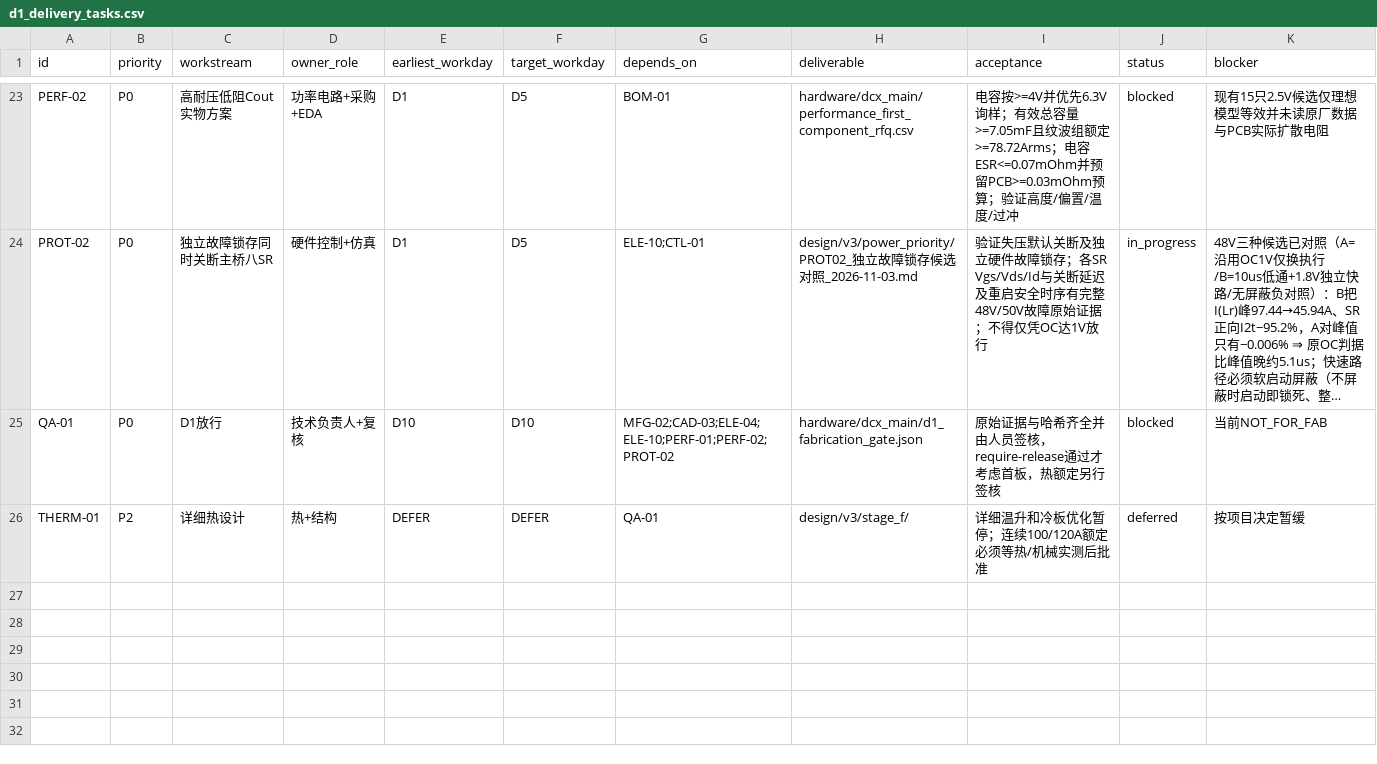
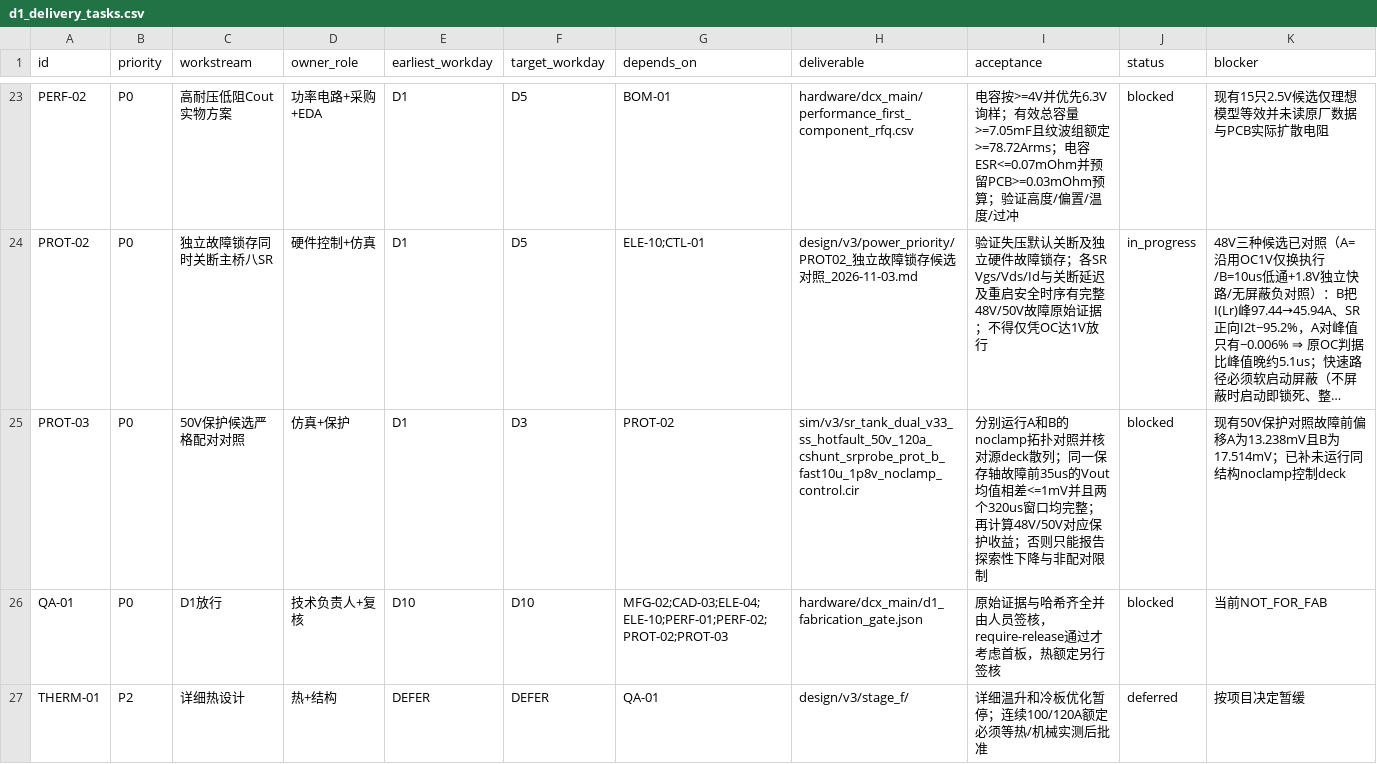
Before and after one commit to czy0126/CZY, a CSV file: hardware/dcx_main/d1_delivery_tasks.csv, drawn as a sheet; only a part is shown, gaps mark what is left out; long unchanged cells end in …; addresses are those after the commit; the diff names each change by its address in the sheet, - before the commit and + after, or states it on an @@ line.

Commit message:
plan(PROT02): require genuinely paired 50V 320us evidence before declaring protection comparison valid

```diff
--- a/hardware/dcx_main/d1_delivery_tasks.csv
+++ b/hardware/dcx_main/d1_delivery_tasks.csv
+row 25: PROT-03 | P0 | 50V保护候选严格配对对照 | 仿真+保护 | D1 | D3 | PROT-02 | sim/v3/sr_tank_dual_v33_ss_hotfault_50v_120a_cshunt_srprobe_prot_b_fast10u_1p8v_noclamp_control.cir | 分别运行A和B的noclamp拓扑对照并核对源deck散列；同一保存轴故障前35us的Vout均值相差<=1mV并且两个320us窗口均完整；再计算48V/50V对应保护收益；否则只能报告探索性下降与非配对限制 | blocked | 现有50V保护对照故障前偏移A为13.238mV且B为17.514mV；已补未运行同结构noclamp控制deck
-G26 (depends_on): MFG-02;CAD-03;ELE-04;ELE-10;PERF-01;PERF-02;PROT-02
+G26 (depends_on): MFG-02;CAD-03;ELE-04;ELE-10;PERF-01;PERF-02;PROT-02;PROT-03
```
